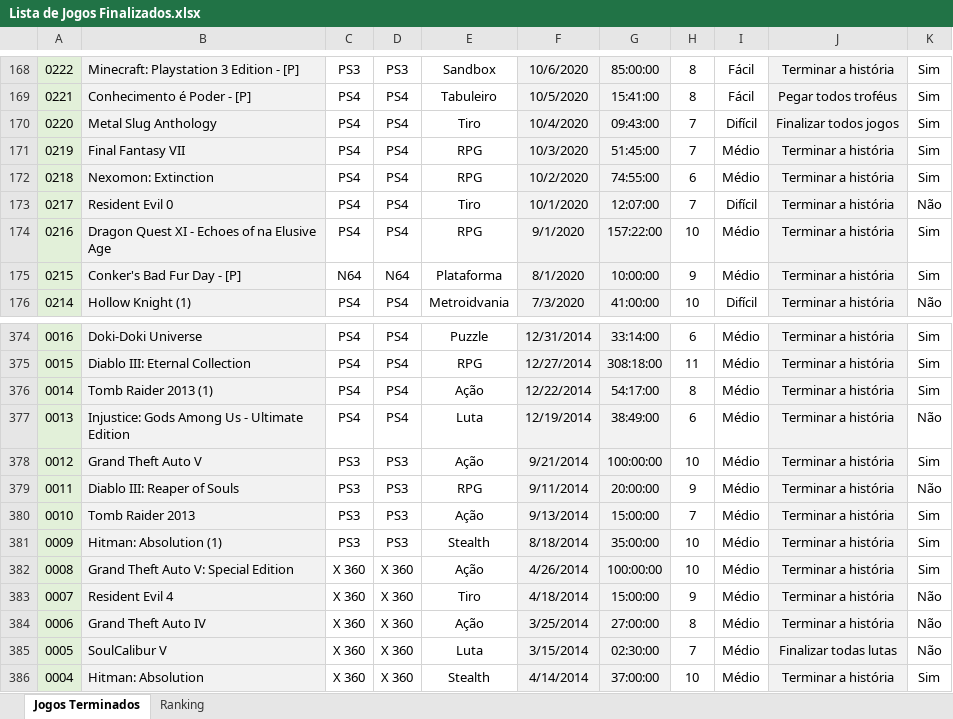
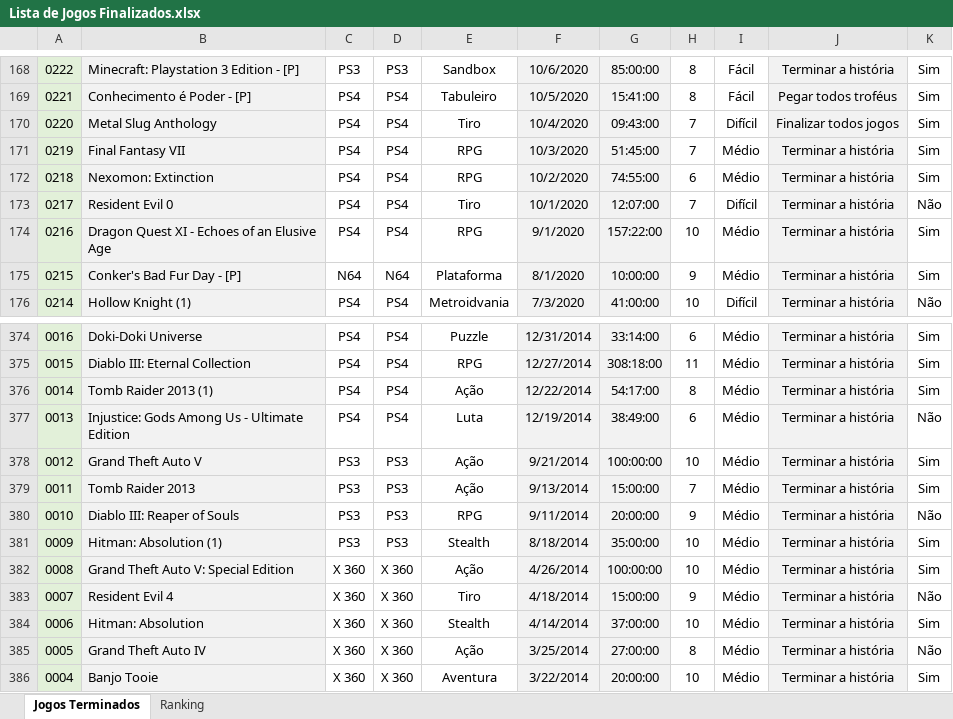
Before and after one commit to luizrantunes/planilhas, an Excel workbook: jogos/Lista de Jogos Finalizados.xlsx, sheet Jogos Terminados, drawn as a sheet; only a part is shown, gaps mark what is left out; values as stored, in another font and other column widths than the file's, no borders; conditional formats not drawn; the diff covers the shown part only; the diff names each change by its address in the sheet, - before the commit and + after, or states it on an @@ line.

```diff
--- a/jogos/Lista de Jogos Finalizados.xlsx (sheet Jogos Terminados)
+++ b/jogos/Lista de Jogos Finalizados.xlsx (sheet Jogos Terminados)
-B174: Dragon Quest XI - Echoes of na Elusive Age
+B174: Dragon Quest XI - Echoes of an Elusive Age
-B379: Diablo III: Reaper of Souls
+B379: Tomb Raider 2013
-E379: RPG
+E379: Ação
-F379: 9/11/2014
+F379: 9/13/2014
-G379: 20:00:00
+G379: 15:00:00
-H379: 9
+H379: 7
-K379: Não
+K379: Sim
-B380: Tomb Raider 2013
+B380: Diablo III: Reaper of Souls
-E380: Ação
+E380: RPG
-F380: 9/13/2014
+F380: 9/11/2014
-G380: 15:00:00
+G380: 20:00:00
-H380: 7
+H380: 9
-K380: Sim
+K380: Não
-B384: Grand Theft Auto IV
+B384: Hitman: Absolution
-E384: Ação
+E384: Stealth
-F384: 3/25/2014
+F384: 4/14/2014
-G384: 27:00:00
+G384: 37:00:00
-H384: 8
+H384: 10
-K384: Não
+K384: Sim
-B385: SoulCalibur V
+B385: Grand Theft Auto IV
-E385: Luta
+E385: Ação
-F385: 3/15/2014
+F385: 3/25/2014
-G385: 02:30:00
+G385: 27:00:00
-H385: 7
+H385: 8
-J385: Finalizar todas lutas
+J385: Terminar a história
-B386: Hitman: Absolution
+B386: Banjo Tooie
-E386: Stealth
+E386: Aventura
-F386: 4/14/2014
+F386: 3/22/2014
-G386: 37:00:00
+G386: 20:00:00
```
Also changed, not shown: 13 edited cells elsewhere in this sheet, sheet Ranking, livros/Lista de Livros Finalizados.xlsx, 3 other files.
